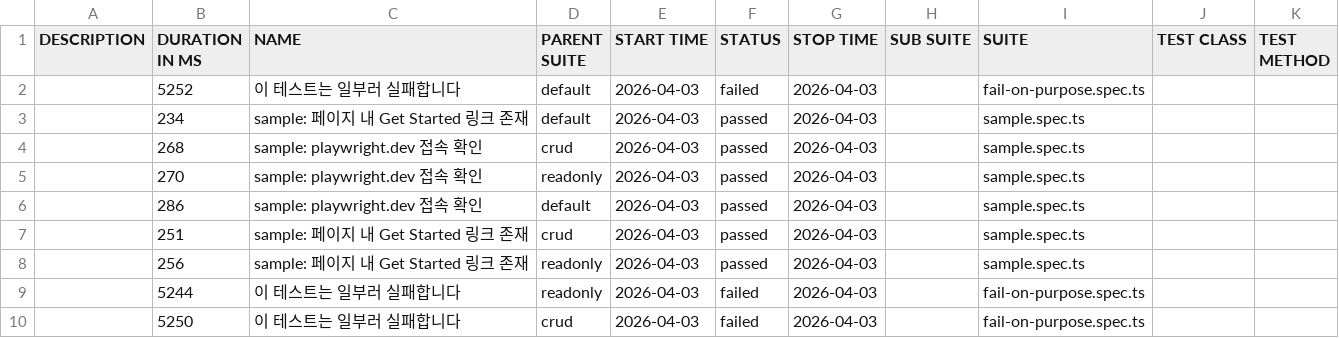
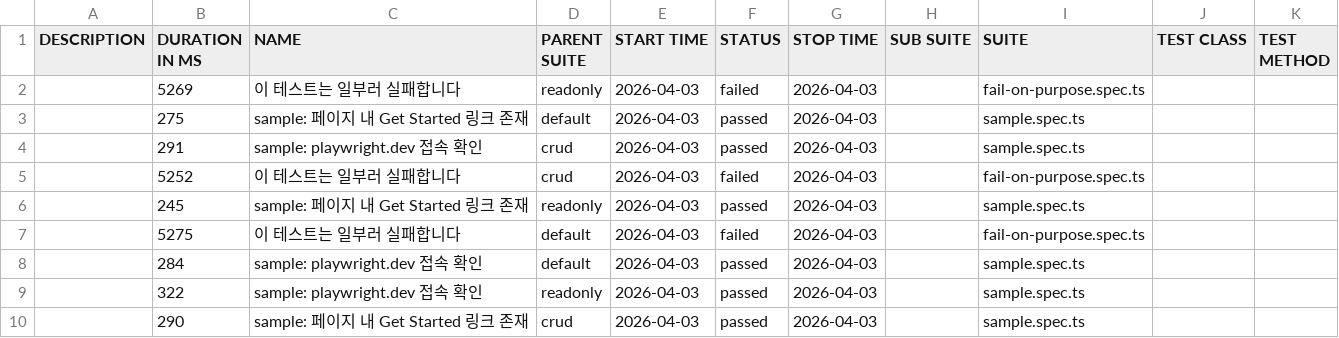
Before and after one commit to yugene-rhapsody/playwright-test-automation-lab, a CSV file: allure/data/suites.csv, drawn as a sheet.

```diff
--- a/allure/data/suites.csv
+++ b/allure/data/suites.csv
@@ -1,10 +1,10 @@
 "DESCRIPTION","DURATION IN MS","NAME","PARENT SUITE","START TIME","STATUS","STOP TIME","SUB SUITE","SUITE","TEST CLASS","TEST METHOD"
-"","5252","이 테스트는 일부러 실패합니다","default","2026-04-03","failed","2026-04-03","","fail-on-purpose.spec.ts","",""
-"","234","sample: 페이지 내 Get Started 링크 존재","default","2026-04-03","passed","2026-04-03","","sample.spec.ts","",""
-"","268","sample: playwright.dev 접속 확인","crud","2026-04-03","passed","2026-04-03","","sample.spec.ts","",""
-"","270","sample: playwright.dev 접속 확인","readonly","2026-04-03","passed","2026-04-03","","sample.spec.ts","",""
-"","286","sample: playwright.dev 접속 확인","default","2026-04-03","passed","2026-04-03","","sample.spec.ts","",""
-"","251","sample: 페이지 내 Get Started 링크 존재","crud","2026-04-03","passed","2026-04-03","","sample.spec.ts","",""
-"","256","sample: 페이지 내 Get Started 링크 존재","readonly","2026-04-03","passed","2026-04-03","","sample.spec.ts","",""
-"","5244","이 테스트는 일부러 실패합니다","readonly","2026-04-03","failed","2026-04-03","","fail-on-purpose.spec.ts","",""
-"","5250","이 테스트는 일부러 실패합니다","crud","2026-04-03","failed","2026-04-03","","fail-on-purpose.spec.ts","",""
+"","5269","이 테스트는 일부러 실패합니다","readonly","2026-04-03","failed","2026-04-03","","fail-on-purpose.spec.ts","",""
+"","275","sample: 페이지 내 Get Started 링크 존재","default","2026-04-03","passed","2026-04-03","","sample.spec.ts","",""
+"","291","sample: playwright.dev 접속 확인","crud","2026-04-03","passed","2026-04-03","","sample.spec.ts","",""
+"","5252","이 테스트는 일부러 실패합니다","crud","2026-04-03","failed","2026-04-03","","fail-on-purpose.spec.ts","",""
+"","245","sample: 페이지 내 Get Started 링크 존재","readonly","2026-04-03","passed","2026-04-03","","sample.spec.ts","",""
+"","5275","이 테스트는 일부러 실패합니다","default","2026-04-03","failed","2026-04-03","","fail-on-purpose.spec.ts","",""
+"","284","sample: playwright.dev 접속 확인","default","2026-04-03","passed","2026-04-03","","sample.spec.ts","",""
+"","322","sample: playwright.dev 접속 확인","readonly","2026-04-03","passed","2026-04-03","","sample.spec.ts","",""
+"","290","sample: 페이지 내 Get Started 링크 존재","crud","2026-04-03","passed","2026-04-03","","sample.spec.ts","",""
```
Also changed, not shown: 42 other files.
